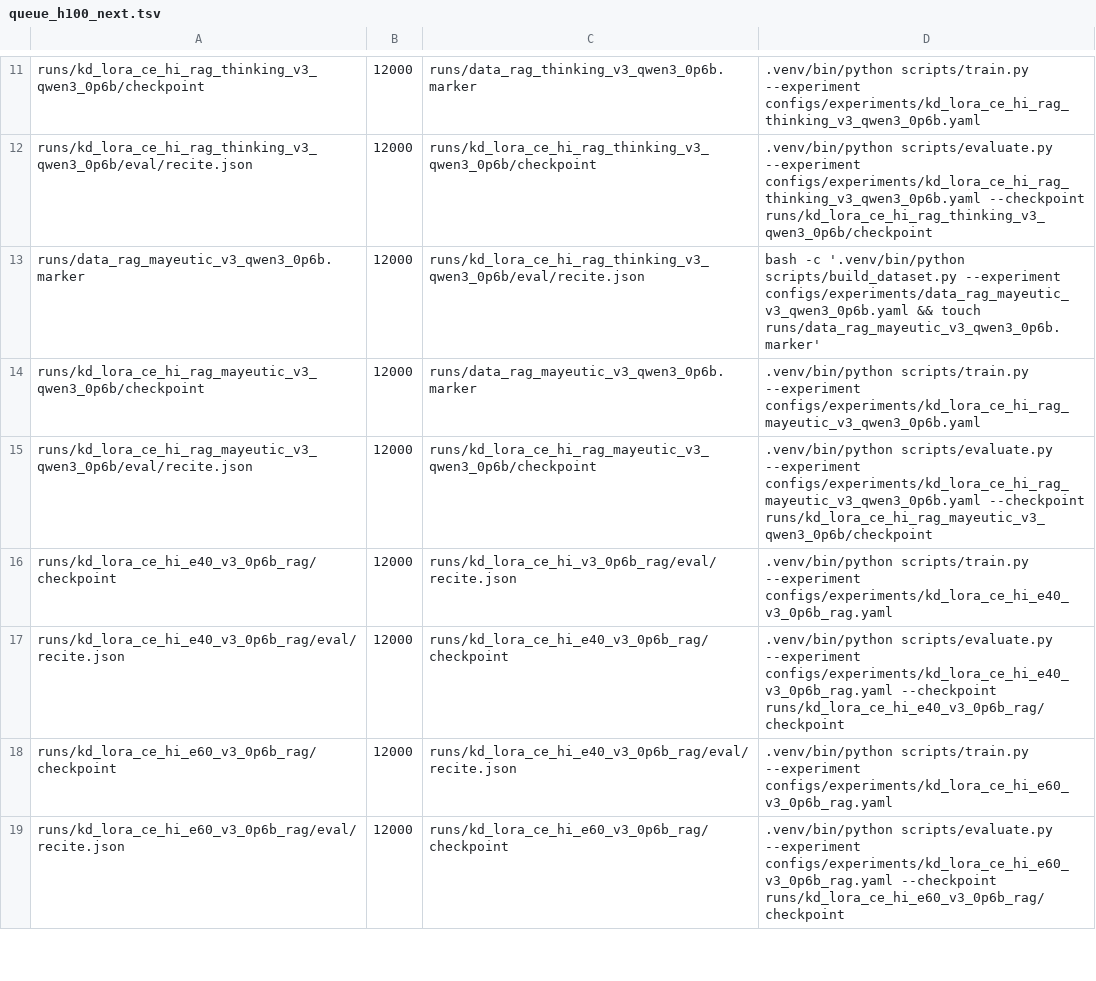
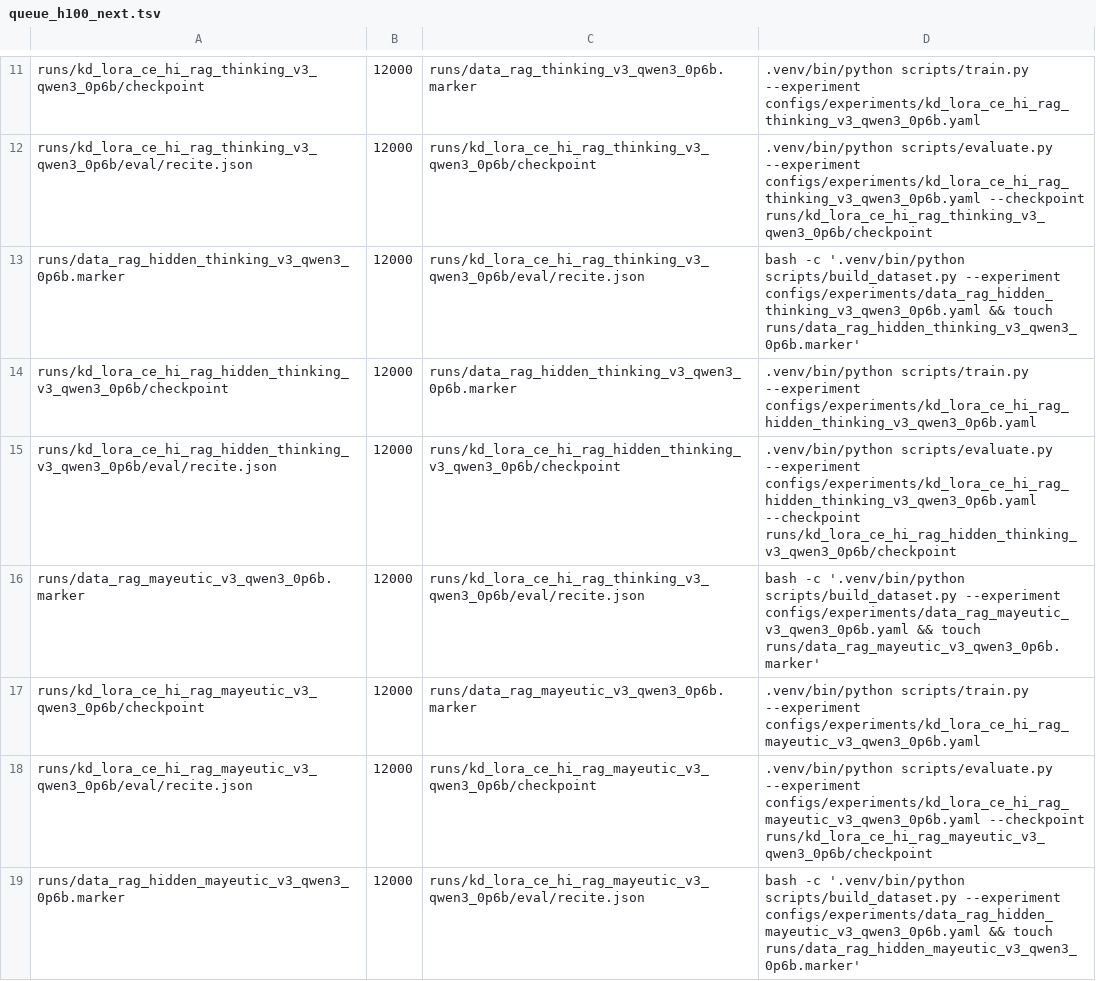
Before and after one commit to arivero/selfupdate, a TSV file: scripts/queue_h100_next.tsv, drawn as a sheet; only a part is shown, gaps mark what is left out; the shorter side is filled out with more unchanged rows; the diff covers the shown part only; the diff names each change by its address in the sheet, - before the commit and + after, or states it on an @@ line.

Commit message:
Add hidden thinking censorship variants

```diff
--- a/scripts/queue_h100_next.tsv
+++ b/scripts/queue_h100_next.tsv
+row 13: runs/data_rag_hidden_thinking_v3_qwen3_0p6b.marker | 12000 | runs/kd_lora_ce_hi_rag_thinking_v3_qwen3_0p6b/eval/recite.json | bash -c '.venv/bin/python scripts/build_dataset.py --experiment configs/experiments/data_rag_hidden_thinking_v3_qwen3_0p6b.yaml && touch runs/data_rag_hidden_thinking_v3_qwen3_0p6b.marker'
+row 14: runs/kd_lora_ce_hi_rag_hidden_thinking_v3_qwen3_0p6b/checkpoint | 12000 | runs/data_rag_hidden_thinking_v3_qwen3_0p6b.marker | .venv/bin/python scripts/train.py --experiment configs/experiments/kd_lora_ce_hi_rag_hidden_thinking_v3_qwen3_0p6b.yaml
+row 15: runs/kd_lora_ce_hi_rag_hidden_thinking_v3_qwen3_0p6b/eval/recite.json | 12000 | runs/kd_lora_ce_hi_rag_hidden_thinking_v3_qwen3_0p6b/checkpoint | .venv/bin/python scripts/evaluate.py --experiment configs/experiments/kd_lora_ce_hi_rag_hidden_thinking_v3_qwen3_0p6b.yaml --checkpoint runs/kd_lora_ce_hi_rag_hidden_thinking_v3_qwen3_0p6b/checkpoint
+row 19: runs/data_rag_hidden_mayeutic_v3_qwen3_0p6b.marker | 12000 | runs/kd_lora_ce_hi_rag_mayeutic_v3_qwen3_0p6b/eval/recite.json | bash -c '.venv/bin/python scripts/build_dataset.py --experiment configs/experiments/data_rag_hidden_mayeutic_v3_qwen3_0p6b.yaml && touch runs/data_rag_hidden_mayeutic_v3_qwen3_0p6b.marker'
```
Also changed, not shown: 2 added rows and 1 edited cell elsewhere in this file, 9 other files.
